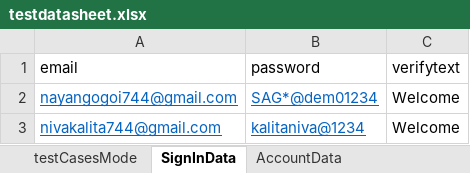
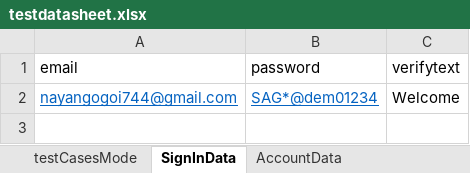
Before and after one commit to nayangogoi744/PageObjectModelFarmework, an Excel workbook: src/main/resources/testdatasheet.xlsx, sheet SignInData, drawn as a sheet; values as stored, in another font and other column widths than the file's, no borders; the diff names each change by its address in the sheet, - before the commit and + after, or states it on an @@ line.

```diff
--- a/src/main/resources/testdatasheet.xlsx (sheet SignInData)
+++ b/src/main/resources/testdatasheet.xlsx (sheet SignInData)
-row 3: nivakalita744@gmail.com | kalitaniva@1234 | Welcome
```
